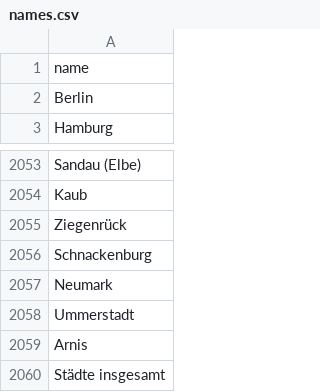
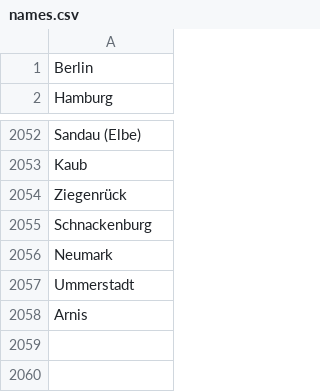
Before and after one commit to bluuo/LF12_Projekt, a CSV file: StädteAnreicherung/names.csv, drawn as a sheet; only a part is shown, gaps mark what is left out.

```diff
--- a/StädteAnreicherung/names.csv
+++ b/StädteAnreicherung/names.csv
@@ -1,2 +1 @@
-name
 Berlin
@@ -2059,2 +2058 @@ Ummerstadt
 Arnis
-Städte insgesamt
```
Also changed, not shown: 1 other file.
